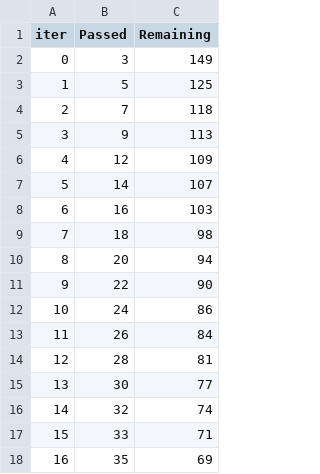
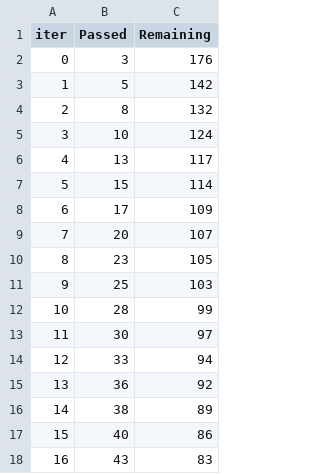
Before and after one commit to santicar1809/taxi_service, a TSV file: catboost_info/time_left.tsv, drawn as a sheet; only a part is shown; the diff covers the shown part only.

```diff
--- a/catboost_info/time_left.tsv
+++ b/catboost_info/time_left.tsv
@@ -1,18 +1,18 @@
 iter	Passed	Remaining
-0	3	149
-1	5	125
-2	7	118
-3	9	113
-4	12	109
-5	14	107
-6	16	103
-7	18	98
-8	20	94
-9	22	90
-10	24	86
-11	26	84
-12	28	81
-13	30	77
-14	32	74
-15	33	71
-16	35	69
+0	3	176
+1	5	142
+2	8	132
+3	10	124
+4	13	117
+5	15	114
+6	17	109
+7	20	107
+8	23	105
+9	25	103
+10	28	99
+11	30	97
+12	33	94
+13	36	92
+14	38	89
+15	40	86
+16	43	83
```
Also changed, not shown: 63 edited cells elsewhere in this file, 9 other files.
